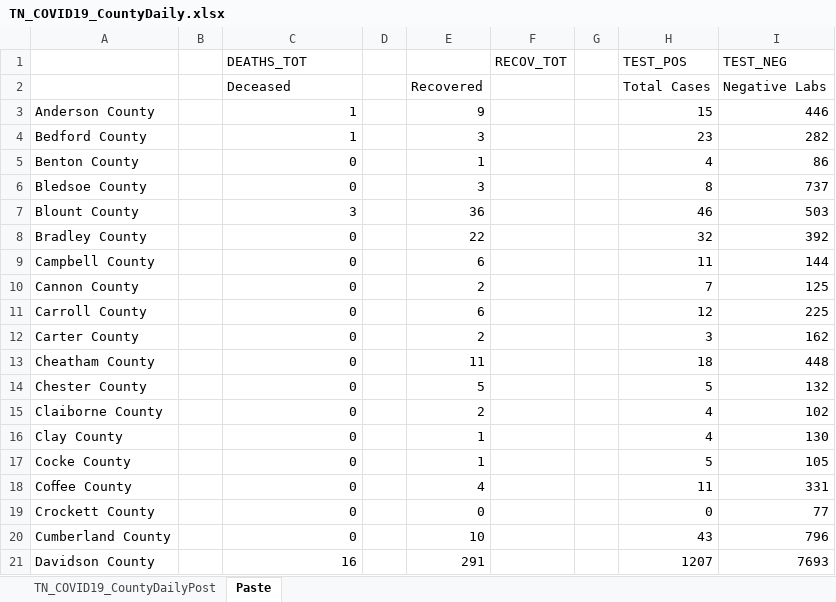
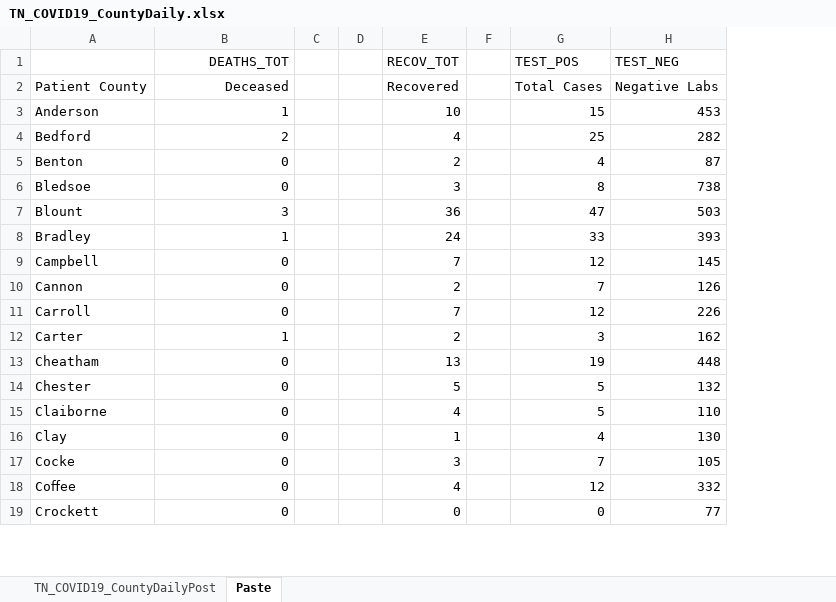
Before and after one commit to mfcarrasco/COVID-TN-Counties, an Excel workbook: TN_COVID19_CountyDaily.xlsx, sheet Paste, drawn as a sheet; only a part is shown; values as stored, in another font and other column widths than the file's, no borders; removed rows and columns are numbered as before the commit, all else as after; the diff covers the shown part only; the diff names each change by its address in the sheet, - before the commit and + after, or states it on an @@ line.

```diff
--- a/TN_COVID19_CountyDaily.xlsx (sheet Paste)
+++ b/TN_COVID19_CountyDaily.xlsx (sheet Paste)
-column A, row 3: Anderson County; rows 5-7: Benton County | Bledsoe County | Blount County; rows 10-14: Cannon County | Carroll County | Carter County | Cheatham County | Chester County; rows 16-19: Clay County | Cocke County | Coﬀee County | Crockett County
-column B, empty
+column A, rows 2-3: Patient County | Anderson; rows 5-7: Benton | Bledsoe | Blount; rows 10-14: Cannon | Carroll | Carter | Cheatham | Chester; rows 16-19: Clay | Cocke | Coﬀee | Crockett
+column C, empty
-column F (RECOV_TOT), empty
-B1:B2 alignment: left
+B1:B2 alignment: right
-E1: (empty)
+E1: RECOV_TOT
-E3 (RECOV_TOT): 9
+E3 (RECOV_TOT): 10
-H3 (TEST_NEG): 446
+H3 (TEST_NEG): 453
-row 4: Bedford County |  | 1 |  | 3 |  |  | 23 | 282
+row 4: Bedford | 2 |  |  | 4 |  | 25 | 282
-E5 (RECOV_TOT): 1
+E5 (RECOV_TOT): 2
-H5 (TEST_NEG): 86
+H5 (TEST_NEG): 87
-H6 (TEST_NEG): 737
+H6 (TEST_NEG): 738
-G7 (TEST_POS): 46
+G7 (TEST_POS): 47
-row 8: Bradley County |  | 0 |  | 22 |  |  | 32 | 392
-row 9: Campbell County |  | 0 |  | 6 |  |  | 11 | 144
+row 8: Bradley | 1 |  |  | 24 |  | 33 | 393
+row 9: Campbell | 0 |  |  | 7 |  | 12 | 145
-H10 (TEST_NEG): 125
+H10 (TEST_NEG): 126
-E11 (RECOV_TOT): 6
+E11 (RECOV_TOT): 7
-H11 (TEST_NEG): 225
+H11 (TEST_NEG): 226
-B12 (DEATHS_TOT): 0
+B12 (DEATHS_TOT): 1
-E13 (RECOV_TOT): 11
+E13 (RECOV_TOT): 13
-G13 (TEST_POS): 18
+G13 (TEST_POS): 19
-row 15: Claiborne County |  | 0 |  | 2 |  |  | 4 | 102
+row 15: Claiborne | 0 |  |  | 4 |  | 5 | 110
-E17 (RECOV_TOT): 1
+E17 (RECOV_TOT): 3
-G17 (TEST_POS): 5
+G17 (TEST_POS): 7
-G18 (TEST_POS): 11
+G18 (TEST_POS): 12
-H18 (TEST_NEG): 331
+H18 (TEST_NEG): 332
-row 20: Cumberland County |  | 0 |  | 10 |  |  | 43 | 796
-row 21: Davidson County |  | 16 |  | 291 |  |  | 1207 | 7693
```
Also changed, not shown: 21 added rows, 19 removed rows and 72 edited cells elsewhere in this sheet, sheet TN_COVID19_CountyDailyPost, TN_Age.xlsx, TN_Demographics.xlsx, 1 other file.
